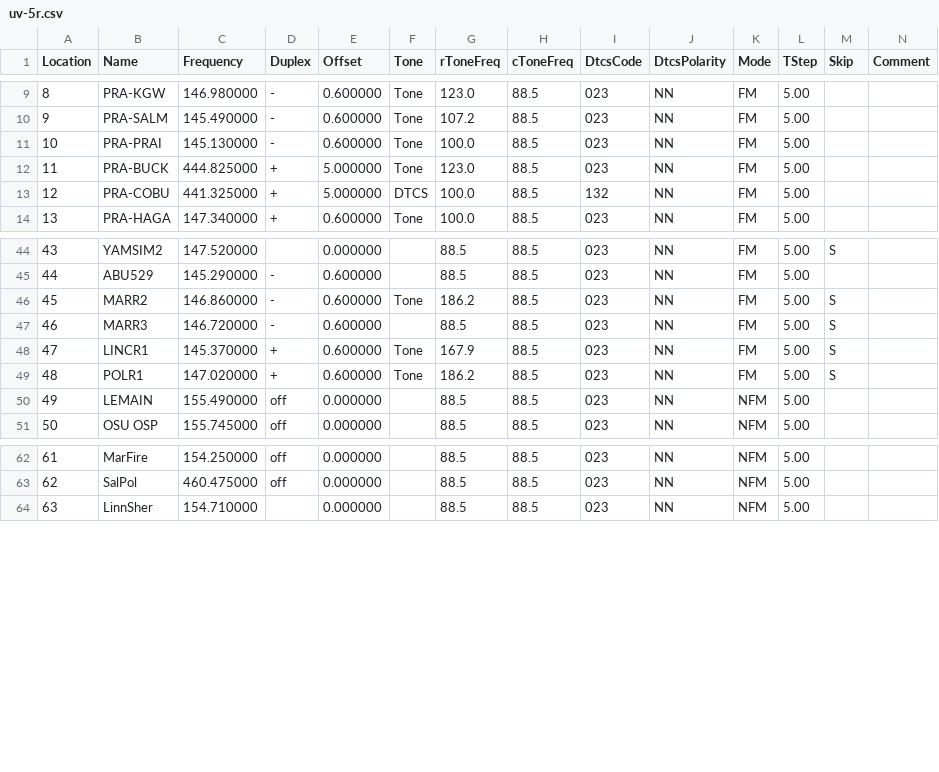
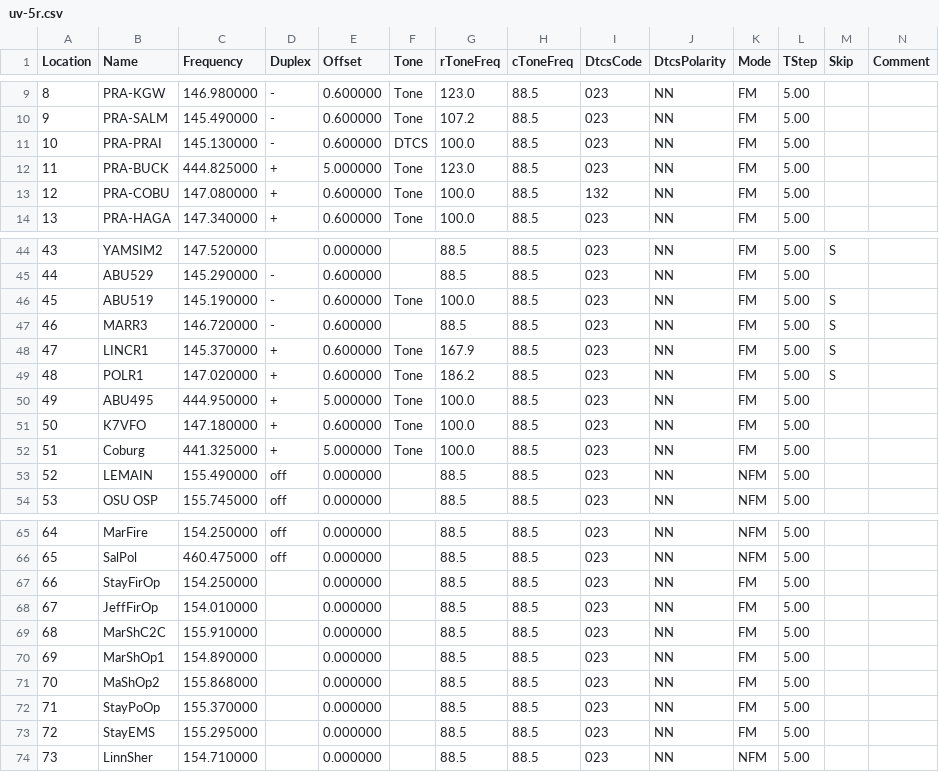
Before and after one commit to Odysimus/configs-and-templates, a CSV file: radio_memories/uv-5r.csv, drawn as a sheet; only a part is shown, gaps mark what is left out; addresses are those after the commit; rows hold the shown columns only; the diff names each change by its address in the sheet, - before the commit and + after, or states it on an @@ line.

```diff
--- a/radio_memories/uv-5r.csv
+++ b/radio_memories/uv-5r.csv
-F11 (Tone): Tone
+F11 (Tone): DTCS
-C13 (Frequency): 441.325000
+C13 (Frequency): 147.080000
-E13 (Offset): 5.000000
+E13 (Offset): 0.600000
-F13 (Tone): DTCS
+F13 (Tone): Tone
-B46 (Name): MARR2
+B46 (Name): ABU519
-C46 (Frequency): 146.860000
+C46 (Frequency): 145.190000
-G46 (rToneFreq): 186.2
+G46 (rToneFreq): 100.0
+row 50: 49 | ABU495 | 444.950000 | + | 5.000000 | Tone | 100.0 | 88.5 | 023 | NN | FM | 5.00
+row 51: 50 | K7VFO | 147.180000 | + | 0.600000 | Tone | 100.0 | 88.5 | 023 | NN | FM | 5.00
+row 52: 51 | Coburg | 441.325000 | + | 5.000000 | Tone | 100.0 | 88.5 | 023 | NN | FM | 5.00
@@ column A (Location) renumbered from row 53 down @@
+row 67: 66 | StayFirOp | 154.250000 |  | 0.000000 |  | 88.5 | 88.5 | 023 | NN | FM | 5.00
+row 68: 67 | JeffFirOp | 154.010000 |  | 0.000000 |  | 88.5 | 88.5 | 023 | NN | FM | 5.00
+row 69: 68 | MarShC2C | 155.910000 |  | 0.000000 |  | 88.5 | 88.5 | 023 | NN | FM | 5.00
+row 70: 69 | MarShOp1 | 154.890000 |  | 0.000000 |  | 88.5 | 88.5 | 023 | NN | FM | 5.00
+row 71: 70 | MaShOp2 | 155.868000 |  | 0.000000 |  | 88.5 | 88.5 | 023 | NN | FM | 5.00
+row 72: 71 | StayPoOp | 155.370000 |  | 0.000000 |  | 88.5 | 88.5 | 023 | NN | FM | 5.00
+row 73: 72 | StayEMS | 155.295000 |  | 0.000000 |  | 88.5 | 88.5 | 023 | NN | FM | 5.00
```
Also changed, not shown: radio_memories/d700.csv.
